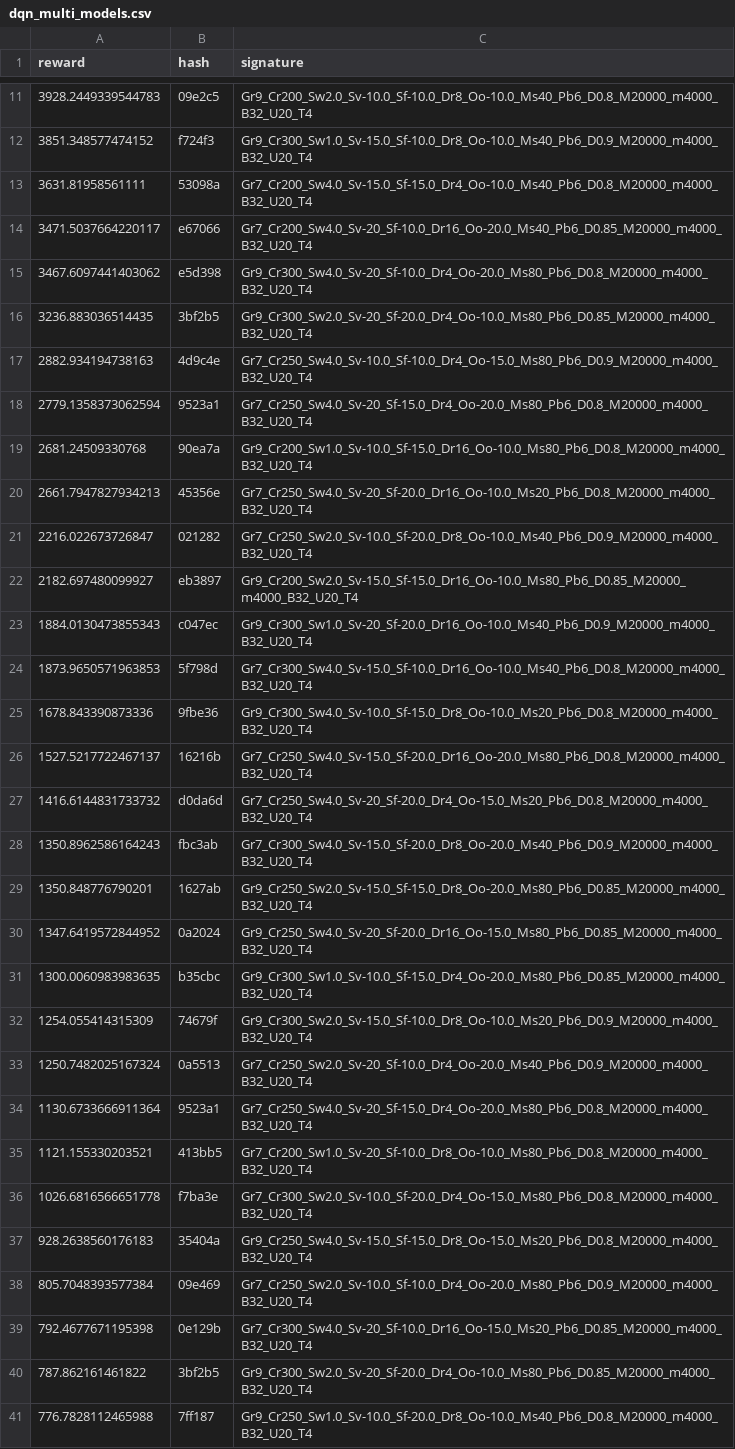
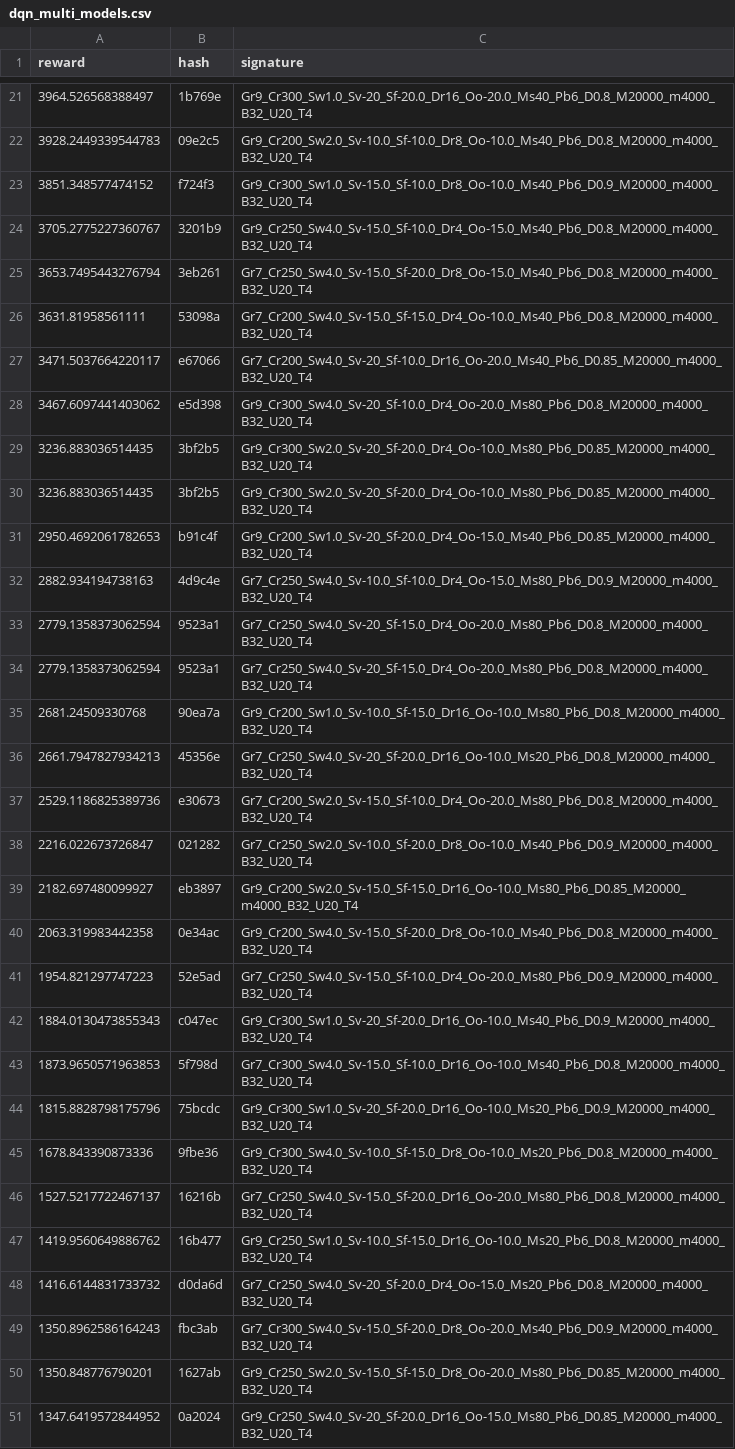
Before and after one commit to MKuranowski/STUD-SIU, a CSV file: dqn_multi_models.csv, drawn as a sheet; only a part is shown, gaps mark what is left out; the shorter side is filled out with more unchanged rows; the diff covers the shown part only.

Commit message:
add modele

```diff
--- a/dqn_multi_models.csv
+++ b/dqn_multi_models.csv
@@ -11,3 +21,6 @@ reward,hash,signature
+3964.526568388497,1b769e,Gr9_Cr300_Sw1.0_Sv-20_Sf-20.0_Dr16_Oo-20.0_Ms40_Pb6_D0.8_M20000_m4000_B32_U20_T4
 3928.2449339544783,09e2c5,Gr9_Cr200_Sw2.0_Sv-10.0_Sf-10.0_Dr8_Oo-10.0_Ms40_Pb6_D0.8_M20000_m4000_B32_U20_T4
 3851.348577474152,f724f3,Gr9_Cr300_Sw1.0_Sv-15.0_Sf-10.0_Dr8_Oo-10.0_Ms40_Pb6_D0.9_M20000_m4000_B32_U20_T4
+3705.2775227360767,3201b9,Gr9_Cr250_Sw4.0_Sv-15.0_Sf-10.0_Dr4_Oo-15.0_Ms40_Pb6_D0.8_M20000_m4000_B32_U20_T4
+3653.7495443276794,3eb261,Gr7_Cr250_Sw4.0_Sv-15.0_Sf-20.0_Dr8_Oo-15.0_Ms40_Pb6_D0.8_M20000_m4000_B32_U20_T4
 3631.81958561111,53098a,Gr7_Cr200_Sw4.0_Sv-15.0_Sf-15.0_Dr4_Oo-10.0_Ms40_Pb6_D0.8_M20000_m4000_B32_U20_T4
@@ -16,3 +29,6 @@ reward,hash,signature
 3236.883036514435,3bf2b5,Gr9_Cr300_Sw2.0_Sv-20_Sf-20.0_Dr4_Oo-10.0_Ms80_Pb6_D0.85_M20000_m4000_B32_U20_T4
+3236.883036514435,3bf2b5,Gr9_Cr300_Sw2.0_Sv-20_Sf-20.0_Dr4_Oo-10.0_Ms80_Pb6_D0.85_M20000_m4000_B32_U20_T4
+2950.4692061782653,b91c4f,Gr9_Cr200_Sw1.0_Sv-20_Sf-20.0_Dr4_Oo-15.0_Ms40_Pb6_D0.85_M20000_m4000_B32_U20_T4
 2882.934194738163,4d9c4e,Gr7_Cr250_Sw4.0_Sv-10.0_Sf-10.0_Dr4_Oo-15.0_Ms80_Pb6_D0.9_M20000_m4000_B32_U20_T4
+2779.1358373062594,9523a1,Gr7_Cr250_Sw4.0_Sv-20_Sf-15.0_Dr4_Oo-20.0_Ms80_Pb6_D0.8_M20000_m4000_B32_U20_T4
 2779.1358373062594,9523a1,Gr7_Cr250_Sw4.0_Sv-20_Sf-15.0_Dr4_Oo-20.0_Ms80_Pb6_D0.8_M20000_m4000_B32_U20_T4
@@ -20,8 +36,13 @@ reward,hash,signature
 2661.7947827934213,45356e,Gr7_Cr250_Sw4.0_Sv-20_Sf-20.0_Dr16_Oo-10.0_Ms20_Pb6_D0.8_M20000_m4000_B32_U20_T4
+2529.1186825389736,e30673,Gr7_Cr200_Sw2.0_Sv-15.0_Sf-10.0_Dr4_Oo-20.0_Ms80_Pb6_D0.8_M20000_m4000_B32_U20_T4
 2216.022673726847,021282,Gr7_Cr250_Sw2.0_Sv-10.0_Sf-20.0_Dr8_Oo-10.0_Ms40_Pb6_D0.9_M20000_m4000_B32_U20_T4
 2182.697480099927,eb3897,Gr9_Cr200_Sw2.0_Sv-15.0_Sf-15.0_Dr16_Oo-10.0_Ms80_Pb6_D0.85_M20000_m4000_B32_U20_T4
+2063.319983442358,0e34ac,Gr9_Cr200_Sw4.0_Sv-15.0_Sf-20.0_Dr8_Oo-10.0_Ms40_Pb6_D0.8_M20000_m4000_B32_U20_T4
+1954.821297747223,52e5ad,Gr7_Cr250_Sw4.0_Sv-15.0_Sf-10.0_Dr4_Oo-20.0_Ms80_Pb6_D0.9_M20000_m4000_B32_U20_T4
 1884.0130473855343,c047ec,Gr9_Cr300_Sw1.0_Sv-20_Sf-20.0_Dr16_Oo-10.0_Ms40_Pb6_D0.9_M20000_m4000_B32_U20_T4
 1873.9650571963853,5f798d,Gr7_Cr300_Sw4.0_Sv-15.0_Sf-10.0_Dr16_Oo-10.0_Ms40_Pb6_D0.8_M20000_m4000_B32_U20_T4
+1815.8828798175796,75bcdc,Gr9_Cr300_Sw1.0_Sv-20_Sf-20.0_Dr16_Oo-10.0_Ms20_Pb6_D0.9_M20000_m4000_B32_U20_T4
 1678.843390873336,9fbe36,Gr9_Cr300_Sw4.0_Sv-10.0_Sf-15.0_Dr8_Oo-10.0_Ms20_Pb6_D0.8_M20000_m4000_B32_U20_T4
 1527.5217722467137,16216b,Gr7_Cr250_Sw4.0_Sv-15.0_Sf-20.0_Dr16_Oo-20.0_Ms80_Pb6_D0.8_M20000_m4000_B32_U20_T4
+1419.9560649886762,16b477,Gr9_Cr250_Sw1.0_Sv-10.0_Sf-15.0_Dr16_Oo-10.0_Ms20_Pb6_D0.8_M20000_m4000_B32_U20_T4
 1416.6144831733732,d0da6d,Gr7_Cr250_Sw4.0_Sv-20_Sf-20.0_Dr4_Oo-15.0_Ms20_Pb6_D0.8_M20000_m4000_B32_U20_T4
```
Also changed, not shown: 17 added rows and 1 moved row elsewhere in this file, 23 other files.
